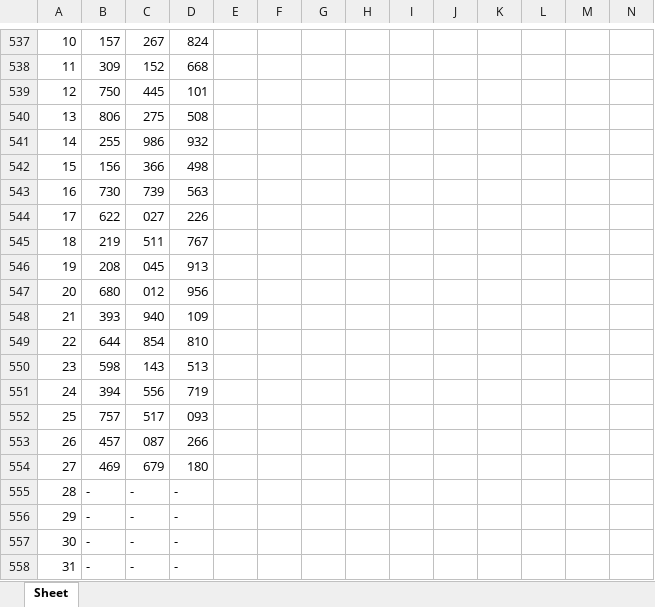
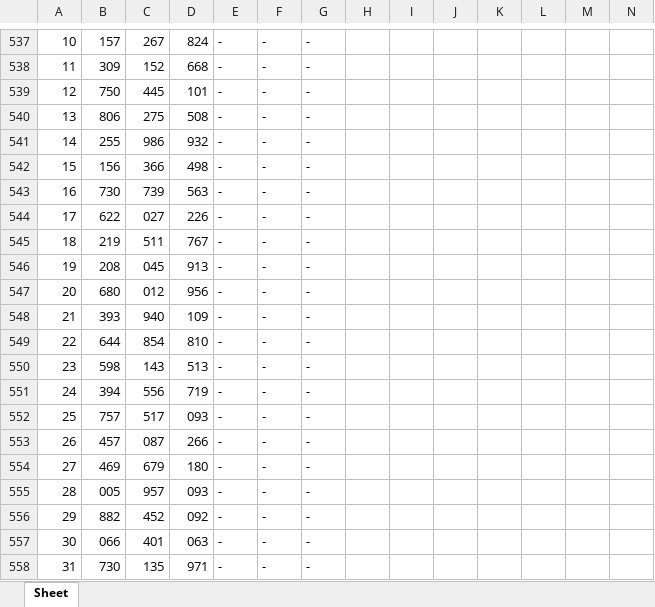
Before and after one commit to jsuci/gidapp, an Excel workbook: swertres/excel_results.xlsx, sheet Sheet, drawn as a sheet; only a part is shown, gaps mark what is left out; values as stored, in another font and other column widths than the file's, no cell formats; removed rows and columns are numbered as before the commit, all else as after; rows hold the shown columns only; the diff covers the shown part only; the diff names each change by its address in the sheet, - before the commit and + after, or states it on an @@ line.

```diff
--- a/swertres/excel_results.xlsx (sheet Sheet)
+++ b/swertres/excel_results.xlsx (sheet Sheet)
-E537:E554: (empty)
+E537:E554: -
-F537:F554: (empty)
+F537:F554: -
-G537:G554: (empty)
+G537:G554: -
-row 555: 28 | - | - | -
-row 556: 29 | - | - | -
-row 557: 30 | - | - | -
-row 558: 31 | - | - | -
+row 555: 28 | 005 | 957 | 093 | - | - | -
+row 556: 29 | 882 | 452 | 092 | - | - | -
+row 557: 30 | 066 | 401 | 063 | - | - | -
+row 558: 31 | 730 | 135 | 971 | - | - | -
```
Also changed, not shown: 31 edited cells and merged cells elsewhere in this sheet, cell formats, swertres/digit_position.xlsx, 17 other files.
